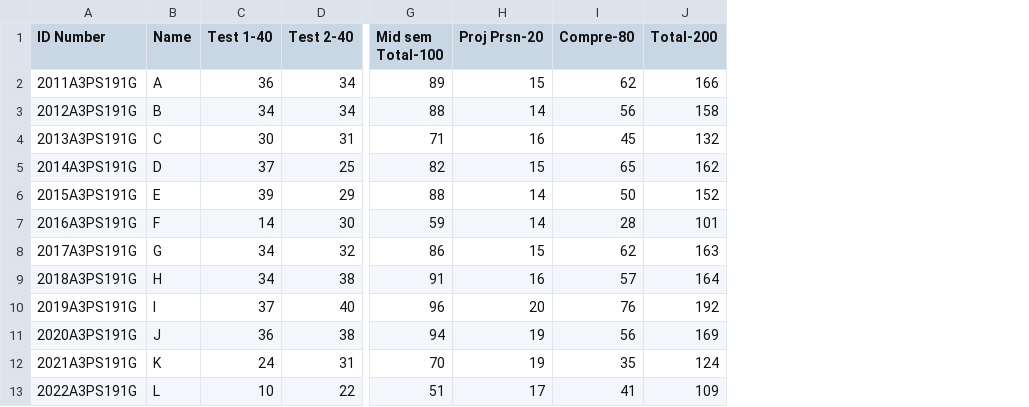
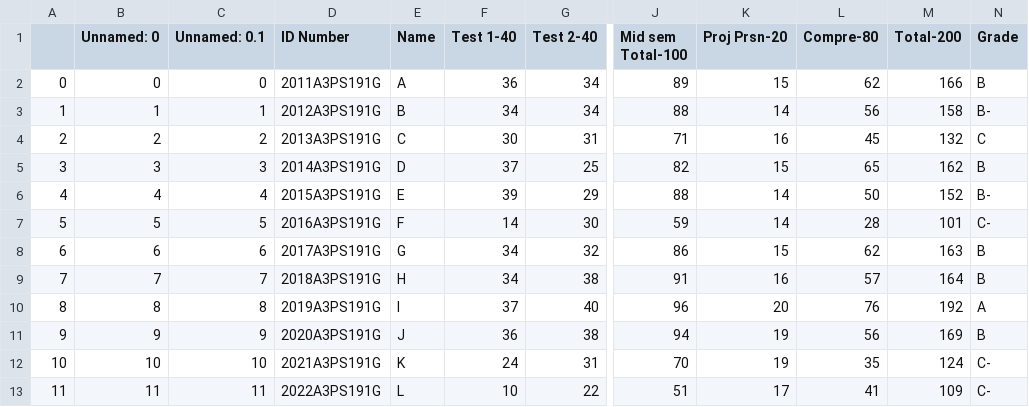
Before and after one commit to shreyasnbhat/education-engineering, a CSV file: data/PHYF241_Astronomy.&.Astrophysics_1_2017.csv, drawn as a sheet; only a part is shown, gaps mark what is left out; the diff names each change by its address in the sheet, - before the commit and + after, or states it on an @@ line.

```diff
--- a/data/PHYF241_Astronomy.&.Astrophysics_1_2017.csv
+++ b/data/PHYF241_Astronomy.&.Astrophysics_1_2017.csv
+column A, rows 2-13: 0 | 1 | 2 | 3 | 4 | 5 | 6 | 7 | 8 | 9 | 10 | 11
+column B (Unnamed: 0), rows 2-13: 0 | 1 | 2 | 3 | 4 | 5 | 6 | 7 | 8 | 9 | 10 | 11
+column C (Unnamed: 0.1), rows 2-13: 0 | 1 | 2 | 3 | 4 | 5 | 6 | 7 | 8 | 9 | 10 | 11
+column N (Grade), rows 2-13: B | B- | C | B | B- | C- | B | B | A | B | C- | C-
```
Also changed, not shown: 8 other files.
